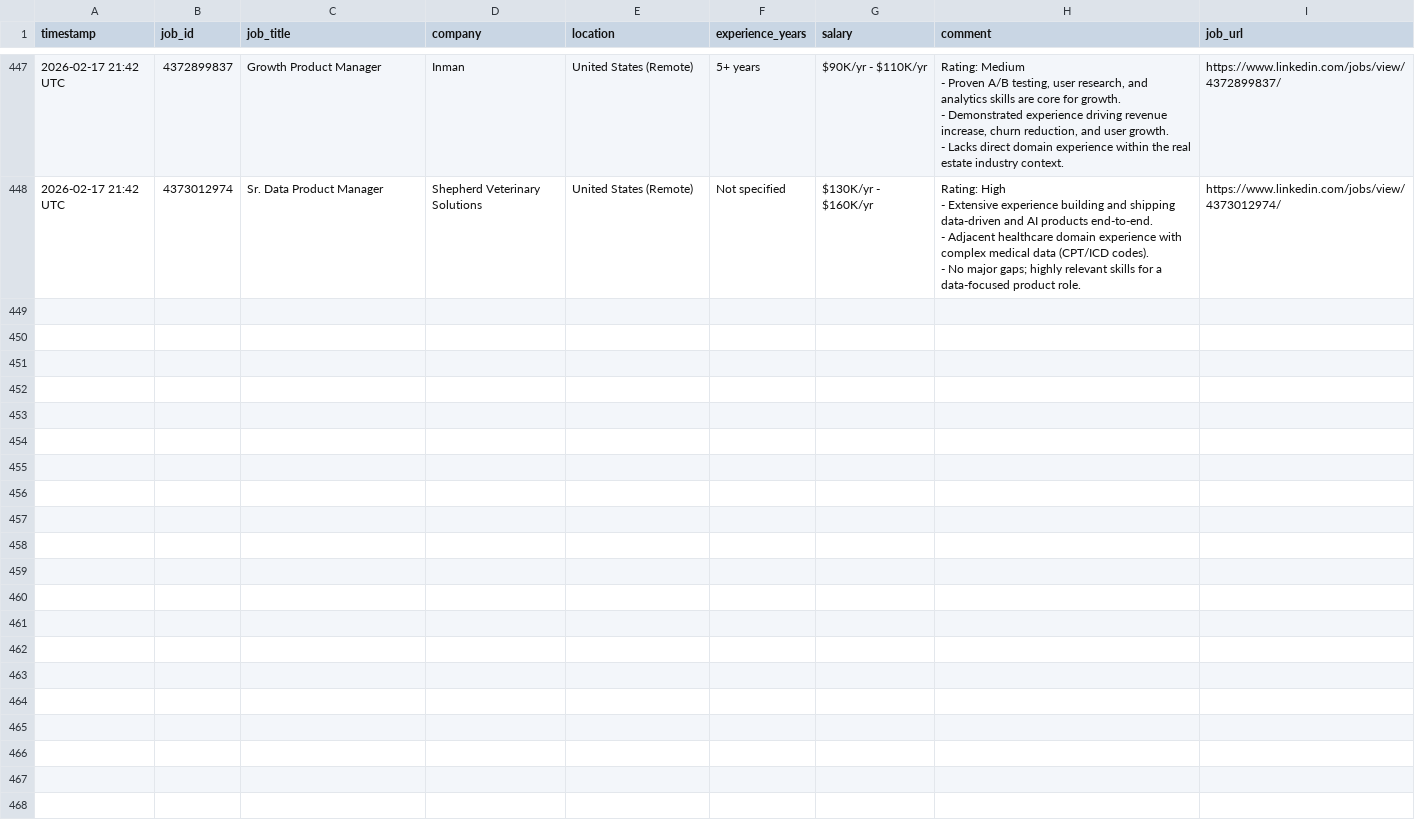
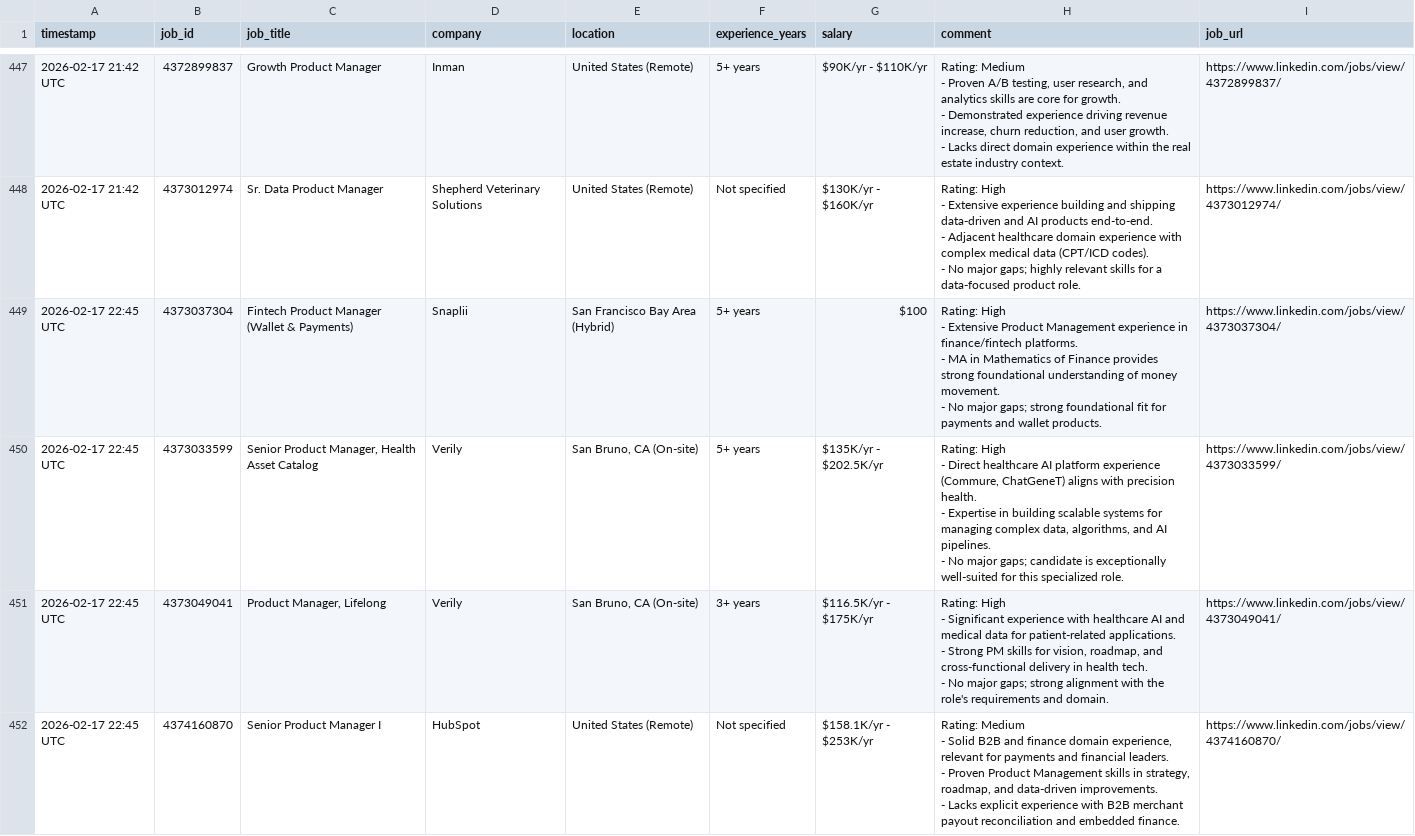
Before and after one commit to emmayisun/linkedin-job-tracker, a CSV file: jobs.csv, drawn as a sheet; only a part is shown, gaps mark what is left out; ↵ is a line break in a cell; the diff covers the shown part only; the diff names each change by its address in the sheet, - before the commit and + after, or states it on an @@ line.

```diff
--- a/jobs.csv
+++ b/jobs.csv
+row 449: 2026-02-17 22:45 UTC | 4373037304 | Fintech Product Manager (Wallet & Payments) | Snaplii | San Francisco Bay Area (Hybrid) | 5+ years | $100 | Rating: High ↵ - Extensive Product Management experience in finance/fintech platforms. ↵ - MA in Mathematics of Finance provides strong foundational understanding of money movement. ↵ - No major gaps; strong foundational fit for payments and wallet products. | https://www.linkedin.com/jobs/view/4373037304/
+row 450: 2026-02-17 22:45 UTC | 4373033599 | Senior Product Manager, Health Asset Catalog | Verily | San Bruno, CA (On-site) | 5+ years | $135K/yr - $202.5K/yr | Rating: High ↵ - Direct healthcare AI platform experience (Commure, ChatGeneT) aligns with precision health. ↵ - Expertise in building scalable systems for managing complex data, algorithms, and AI pipelines. ↵ - No major gaps; candidate is exceptionally well-suited for this specialized role. | https://www.linkedin.com/jobs/view/4373033599/
+row 451: 2026-02-17 22:45 UTC | 4373049041 | Product Manager, Lifelong | Verily | San Bruno, CA (On-site) | 3+ years | $116.5K/yr - $175K/yr | Rating: High ↵ - Significant experience with healthcare AI and medical data for patient-related applications. ↵ - Strong PM skills for vision, roadmap, and cross-functional delivery in health tech. ↵ - No major gaps; strong alignment with the role's requirements and domain. | https://www.linkedin.com/jobs/view/4373049041/
+row 452: 2026-02-17 22:45 UTC | 4374160870 | Senior Product Manager I | HubSpot | United States (Remote) | Not specified | $158.1K/yr - $253K/yr | Rating: Medium ↵ - Solid B2B and finance domain experience, relevant for payments and financial leaders. ↵ - Proven Product Management skills in strategy, roadmap, and data-driven improvements. ↵ - Lacks explicit experience with B2B merchant payout reconciliation and embedded finance. | https://www.linkedin.com/jobs/view/4374160870/
```
Also changed, not shown: 4 added rows elsewhere in this file.
